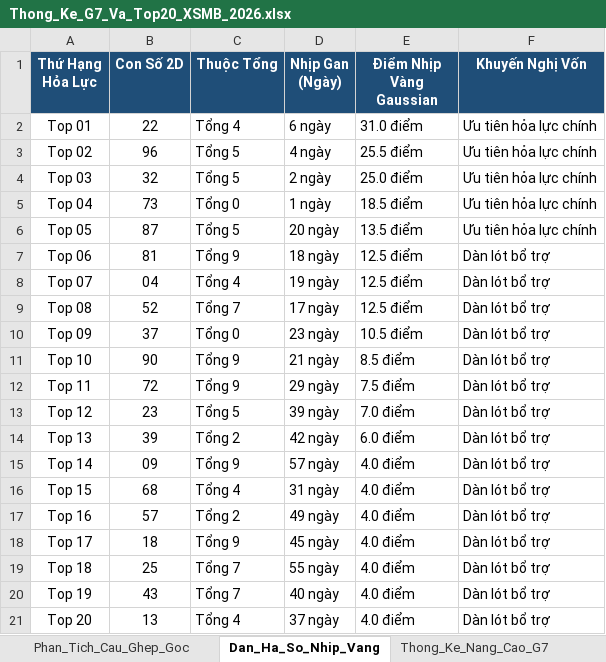
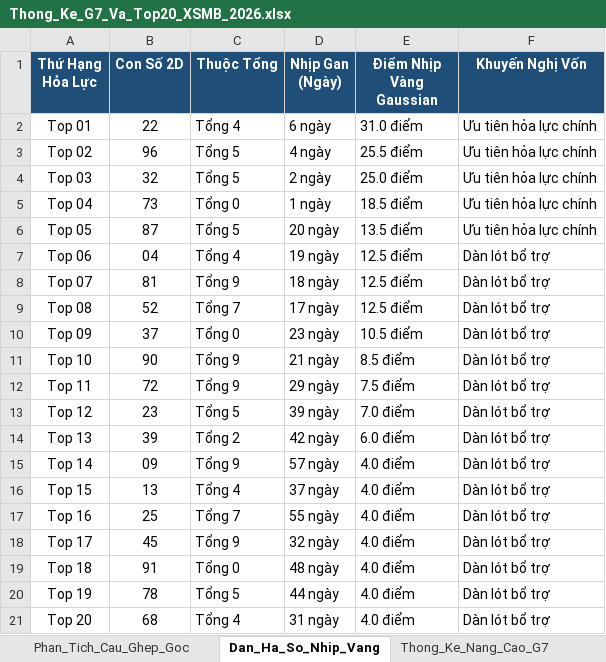
Before and after one commit to happiness2286-dot/logistic, an Excel workbook: Thong_Ke_G7_Va_Top20_XSMB_2026.xlsx, sheet Dan_Ha_So_Nhip_Vang, drawn as a sheet; values as stored, in another font and other column widths than the file's, no borders; the diff names each change by its address in the sheet, - before the commit and + after, or states it on an @@ line.

```diff
--- a/Thong_Ke_G7_Va_Top20_XSMB_2026.xlsx (sheet Dan_Ha_So_Nhip_Vang)
+++ b/Thong_Ke_G7_Va_Top20_XSMB_2026.xlsx (sheet Dan_Ha_So_Nhip_Vang)
-B7 (Con Số 2D): 81
+B7 (Con Số 2D): 04
-C7 (Thuộc Tổng): Tổng 9
+C7 (Thuộc Tổng): Tổng 4
-D7 (Nhịp Gan (Ngày)): 18 ngày
+D7 (Nhịp Gan (Ngày)): 19 ngày
-B8 (Con Số 2D): 04
+B8 (Con Số 2D): 81
-C8 (Thuộc Tổng): Tổng 4
+C8 (Thuộc Tổng): Tổng 9
-D8 (Nhịp Gan (Ngày)): 19 ngày
+D8 (Nhịp Gan (Ngày)): 18 ngày
-B16 (Con Số 2D): 68
+B16 (Con Số 2D): 13
-D16 (Nhịp Gan (Ngày)): 31 ngày
+D16 (Nhịp Gan (Ngày)): 37 ngày
-B17 (Con Số 2D): 57
+B17 (Con Số 2D): 25
-C17 (Thuộc Tổng): Tổng 2
+C17 (Thuộc Tổng): Tổng 7
-D17 (Nhịp Gan (Ngày)): 49 ngày
+D17 (Nhịp Gan (Ngày)): 55 ngày
-B18 (Con Số 2D): 18
+B18 (Con Số 2D): 45
-D18 (Nhịp Gan (Ngày)): 45 ngày
+D18 (Nhịp Gan (Ngày)): 32 ngày
-B19 (Con Số 2D): 25
+B19 (Con Số 2D): 91
-C19 (Thuộc Tổng): Tổng 7
+C19 (Thuộc Tổng): Tổng 0
-D19 (Nhịp Gan (Ngày)): 55 ngày
+D19 (Nhịp Gan (Ngày)): 48 ngày
-B20 (Con Số 2D): 43
+B20 (Con Số 2D): 78
-C20 (Thuộc Tổng): Tổng 7
+C20 (Thuộc Tổng): Tổng 5
-D20 (Nhịp Gan (Ngày)): 40 ngày
+D20 (Nhịp Gan (Ngày)): 44 ngày
-B21 (Con Số 2D): 13
+B21 (Con Số 2D): 68
-D21 (Nhịp Gan (Ngày)): 37 ngày
+D21 (Nhịp Gan (Ngày)): 31 ngày
```
Also changed, not shown: sheet Lich_Su_Nuoi_Khung_3Ngay, sheet Du_Doan_Tong_Theo_Thu, 6 other files.
